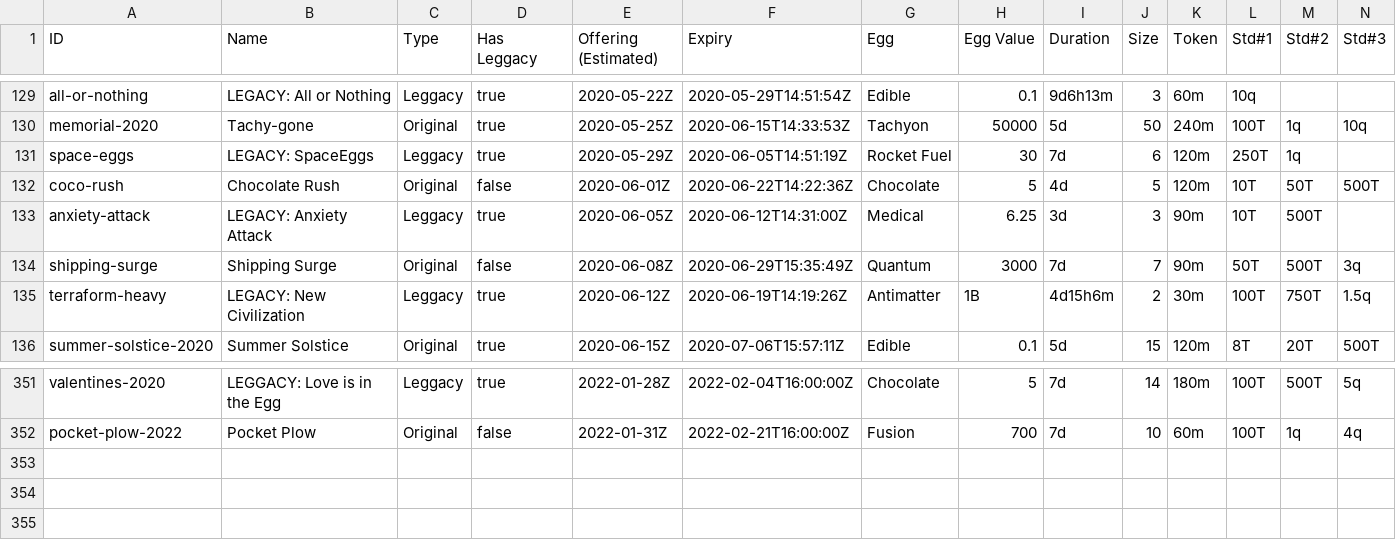
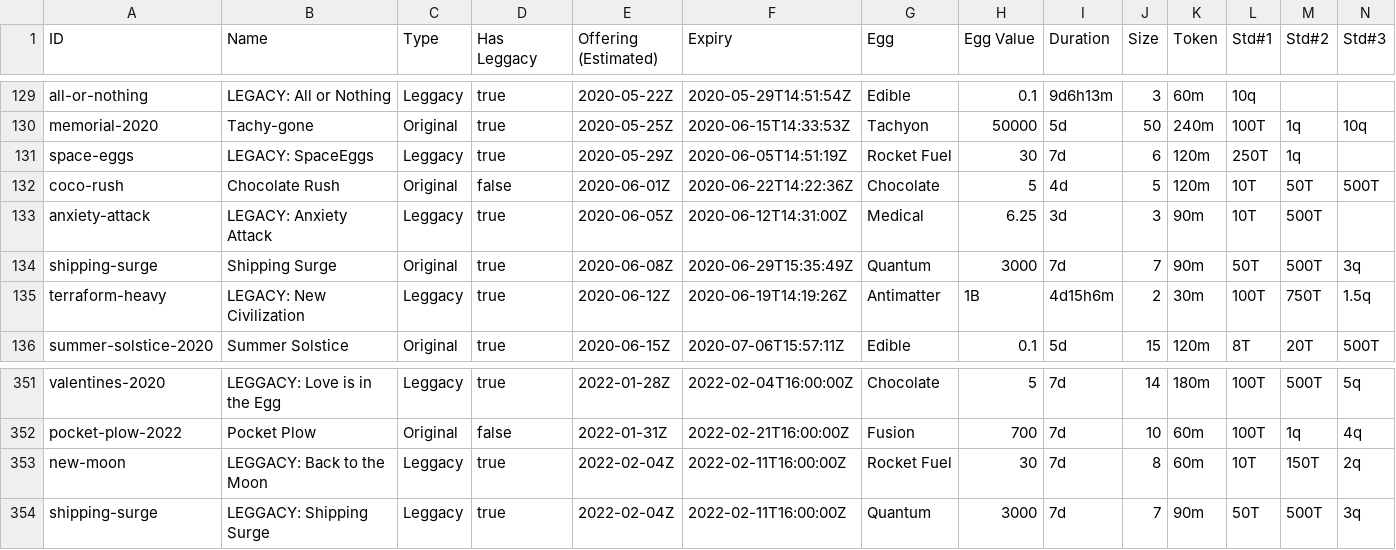
Before and after one commit to fanaticscripter/EggContractor, a CSV file: misc/ContractAggregator/data/contracts.csv, drawn as a sheet; only a part is shown, gaps mark what is left out; rows hold the shown columns only; the diff names each change by its address in the sheet, - before the commit and + after, or states it on an @@ line.

```diff
--- a/misc/ContractAggregator/data/contracts.csv
+++ b/misc/ContractAggregator/data/contracts.csv
-D134 (Has Leggacy): false
+D134 (Has Leggacy): true
+row 353: new-moon | LEGGACY: Back to the Moon | Leggacy | true | 2022-02-04Z | 2022-02-11T16:00:00Z | Rocket Fuel | 30 | 7d | 8 | 60m | 10T | 150T | 2q
+row 354: shipping-surge | LEGGACY: Shipping Surge | Leggacy | true | 2022-02-04Z | 2022-02-11T16:00:00Z | Quantum | 3000 | 7d | 7 | 90m | 50T | 500T | 3q
```
